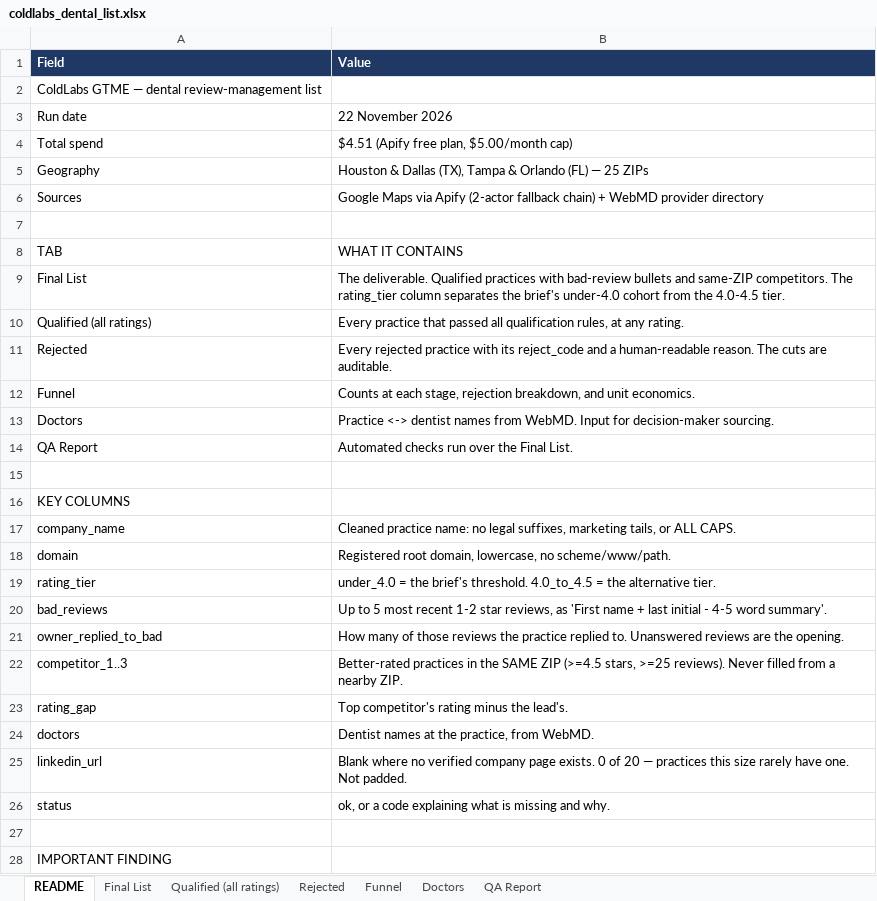
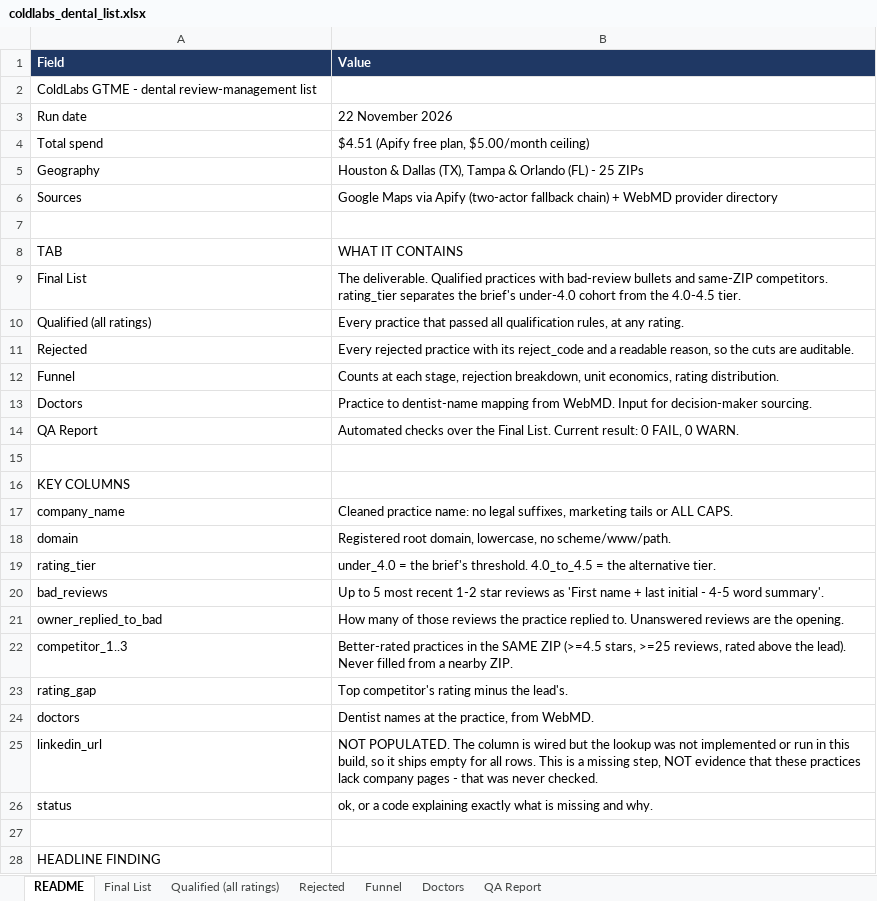
Before and after one commit to Me-Garvit/coldlabs-dental-gtm, an Excel workbook: deliverables/coldlabs_dental_list.xlsx, sheet README, drawn as a sheet; only a part is shown; values as stored, in another font and other column widths than the file's, no borders; the diff covers the shown part only; the diff names each change by its address in the sheet, - before the commit and + after, or states it on an @@ line.

```diff
--- a/deliverables/coldlabs_dental_list.xlsx (sheet README)
+++ b/deliverables/coldlabs_dental_list.xlsx (sheet README)
-A2 (Field): ColdLabs GTME — dental review-management list
+A2 (Field): ColdLabs GTME - dental review-management list
-B4 (Value): $4.51 (Apify free plan, $5.00/month cap)
+B4 (Value): $4.51 (Apify free plan, $5.00/month ceiling)
-B5 (Value): …Orlando (FL) — 25 ZIPs
+B5 (Value): …Orlando (FL) - 25 ZIPs
-B6 (Value): …via Apify (2-actor fallback chain)…
+B6 (Value): …via Apify (two-actor fallback chain)…
-B9 (Value): …same-ZIP competitors. The rating_tier column separates the…
+B9 (Value): …same-ZIP competitors. rating_tier separates the…
-B11 (Value): …and a human-readable reason. The cuts are…
+B11 (Value): …and a readable reason, so the cuts are…
-B12 (Value): …rejection breakdown, and unit economics.
+B12 (Value): …rejection breakdown, unit economics, rating distribution.
-B13 (Value): Practice <-> dentist names from WebMD.…
+B13 (Value): Practice to dentist-name mapping from WebMD.…
-B14 (Value): Automated checks run over the Final List.
+B14 (Value): Automated checks over the Final List. Current result: 0 FAIL, 0 WARN.
-B17 (Value): …suffixes, marketing tails, or ALL…
+B17 (Value): …suffixes, marketing tails or ALL…
-B20 (Value): …1-2 star reviews, as 'First…
+B20 (Value): …1-2 star reviews as 'First…
-B22 (Value): …stars, >=25 reviews). Never filled…
+B22 (Value): …stars, >=25 reviews, rated above the lead). Never filled…
-B25 (Value): Blank where no verified company page exists. 0 of 20 — practices this size rarely have one. Not padded.
+B25 (Value): NOT POPULATED. The column is wired but the lookup was not implemented or run in this build, so it ships empty for all rows. This is a missing step, NOT evidence that these practices lack company pages - that was never checked.
-B26 (Value): …code explaining what is…
+B26 (Value): …code explaining exactly what is…
-A28 (Field): IMPORTANT FINDING
+A28 (Field): HEADLINE FINDING
```
Also changed, not shown: 1 added row and 2 edited cells elsewhere in this sheet, 2 other files.
